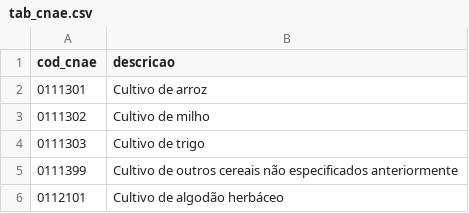
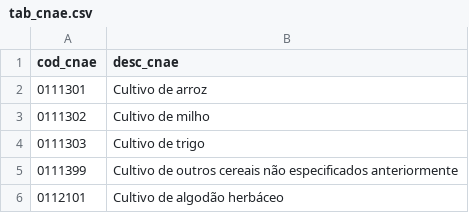
Before and after one commit to Databricks-BR/open_tax, a CSV file: lakehouse/tab_cnae.csv, drawn as a sheet; only a part is shown.

Commit message:
tax lakehouse

```diff
--- a/lakehouse/tab_cnae.csv
+++ b/lakehouse/tab_cnae.csv
@@ -1,2 +1,2 @@
-cod_cnae,descricao
+cod_cnae,desc_cnae
 0111301,Cultivo de arroz
```
